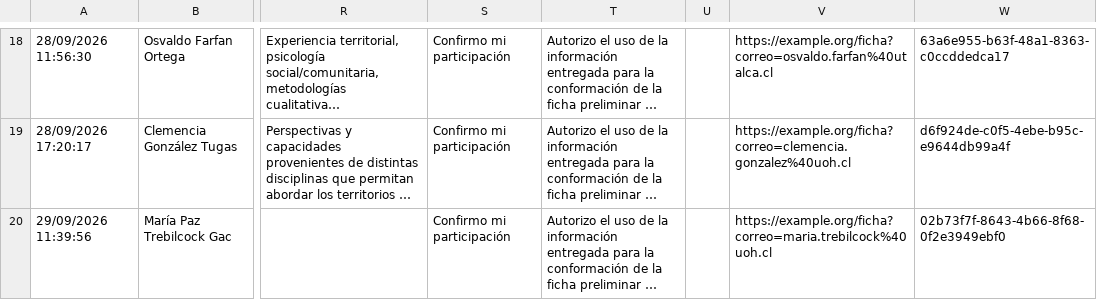
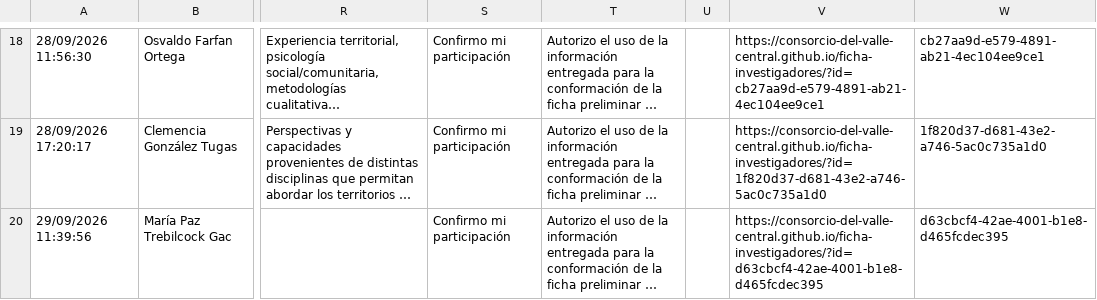
Before and after one commit to Consorcio-del-Valle-Central/ficha-investigadores, a CSV file: assets/researchers-list.csv, drawn as a sheet; only a part is shown, gaps mark what is left out; long unchanged cells end in …; the diff covers the shown part only; the diff names each change by its address in the sheet, - before the commit and + after, or states it on an @@ line.

```diff
--- a/assets/researchers-list.csv
+++ b/assets/researchers-list.csv
-V18: https://example.org/ficha?correo=osvaldo.farfan%40utalca.cl
+V18: https://consorcio-del-valle-central.github.io/ficha-investigadores/?id=cb27aa9d-e579-4891-ab21-4ec104ee9ce1
-W18: 63a6e955-b63f-48a1-8363-c0ccddedca17
+W18: cb27aa9d-e579-4891-ab21-4ec104ee9ce1
-V19: https://example.org/ficha?correo=clemencia.gonzalez%40uoh.cl
+V19: https://consorcio-del-valle-central.github.io/ficha-investigadores/?id=1f820d37-d681-43e2-a746-5ac0c735a1d0
-W19: d6f924de-c0f5-4ebe-b95c-e9644db99a4f
+W19: 1f820d37-d681-43e2-a746-5ac0c735a1d0
-V20: https://example.org/ficha?correo=maria.trebilcock%40uoh.cl
+V20: https://consorcio-del-valle-central.github.io/ficha-investigadores/?id=d63cbcf4-42ae-4001-b1e8-d465fcdec395
-W20: 02b73f7f-8643-4b66-8f68-0f2e3949ebf0
+W20: d63cbcf4-42ae-4001-b1e8-d465fcdec395
```
Also changed, not shown: 3 added rows and 32 edited cells elsewhere in this file, 1 other file.
